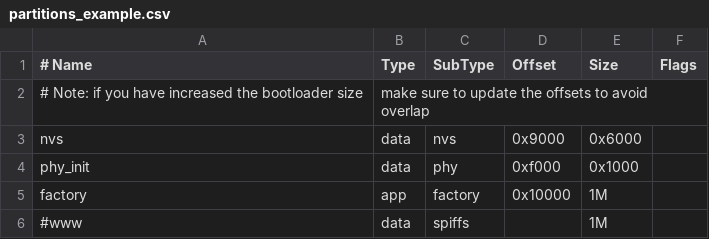
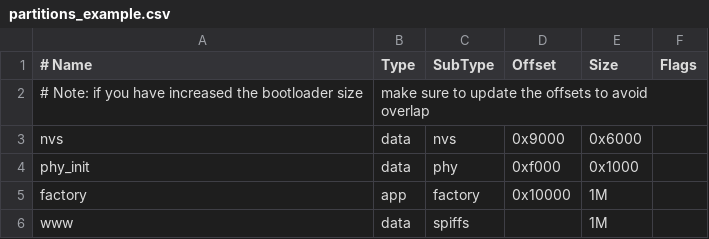
Before and after one commit to x1ongzhu/esp-fctl, a CSV file: partitions_example.csv, drawn as a sheet.

```diff
--- a/partitions_example.csv
+++ b/partitions_example.csv
@@ -5,2 +5,2 @@ phy_init, data, phy,     0xf000,  0x1000,
 factory,  app,  factory, 0x10000, 1M,
-#www,      data, spiffs,  ,        1M,
+www,      data, spiffs,  ,        1M,
```
Also changed, not shown: 8 other files.
